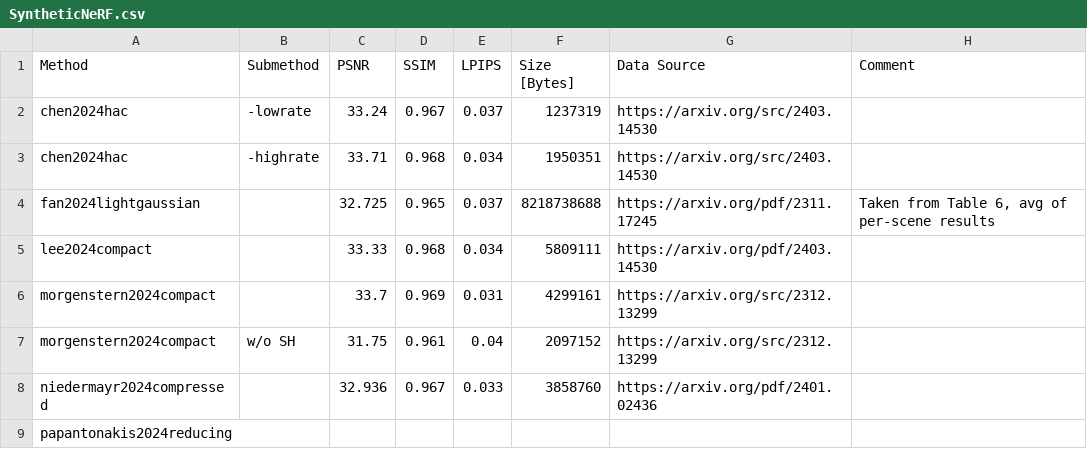
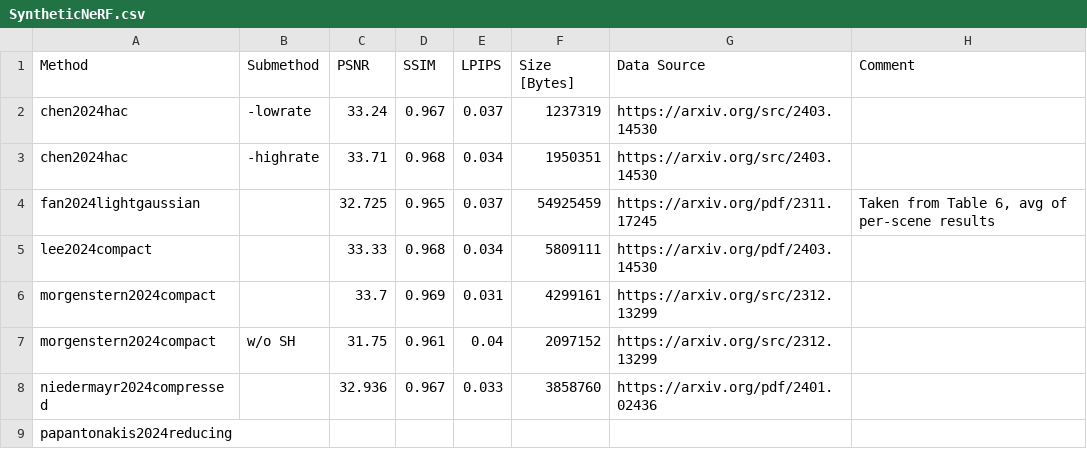
Before and after one commit to w-m/3dgs-compression-survey, a CSV file: results/SyntheticNeRF.csv, drawn as a sheet.

Commit message:
fix lightgaussian model size

```diff
--- a/results/SyntheticNeRF.csv
+++ b/results/SyntheticNeRF.csv
@@ -3,3 +3,3 @@ chen2024hac,-lowrate,33.24,0.967,0.037,1237319,https://arxiv.org/src/2403.14530,
 chen2024hac,-highrate,33.71,0.968,0.034,1950351,https://arxiv.org/src/2403.14530,
-fan2024lightgaussian,,32.725,0.965,0.037,8218738688,https://arxiv.org/pdf/2311.17245,"Taken from Table 6, avg of per-scene results"
+fan2024lightgaussian,,32.725,0.965,0.037,54925459,https://arxiv.org/pdf/2311.17245,"Taken from Table 6, avg of per-scene results"
 lee2024compact,,33.33,0.968,0.034,5809111,https://arxiv.org/pdf/2403.14530,
```
Also changed, not shown: 1 other file.
